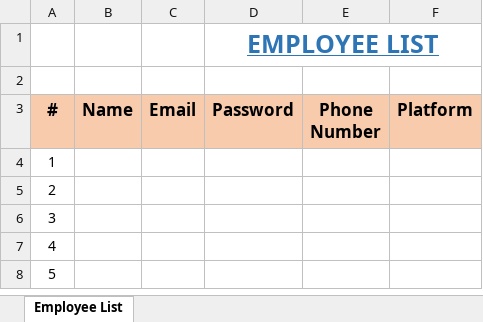
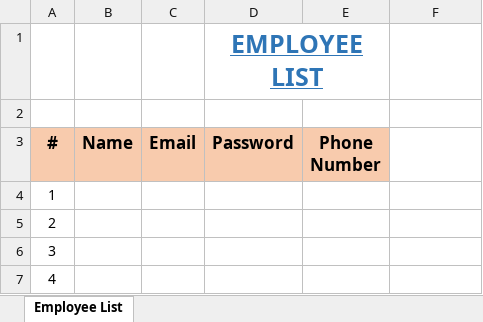
Before and after one commit to wibawaarif/onshift-dev, an Excel workbook: public/static/templates/Onshift_Employee_Template.xlsx, sheet Employee List, drawn as a sheet; only a part is shown; the shorter side is filled out with more unchanged rows; values as stored, in another font and other column widths than the file's, no borders; the diff names each change by its address in the sheet, - before the commit and + after, or states it on an @@ line.

Commit message:
bug fix re create shift and change template

```diff
--- a/public/static/templates/Onshift_Employee_Template.xlsx (sheet Employee List)
+++ b/public/static/templates/Onshift_Employee_Template.xlsx (sheet Employee List)
-D1:F1 merged
+D1:E1 merged
-F3: Platform
+F3: (empty)
-F3 fill: #F8CBAD
+F3 fill: none
```
Also changed, not shown: 6 other files.
